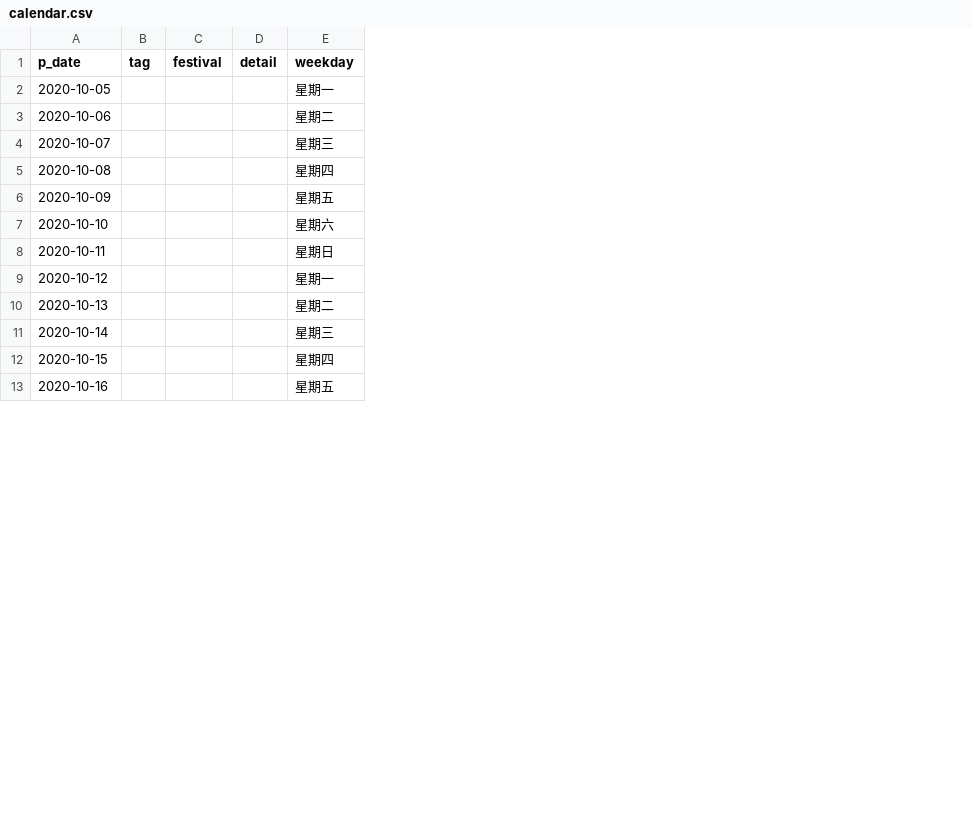
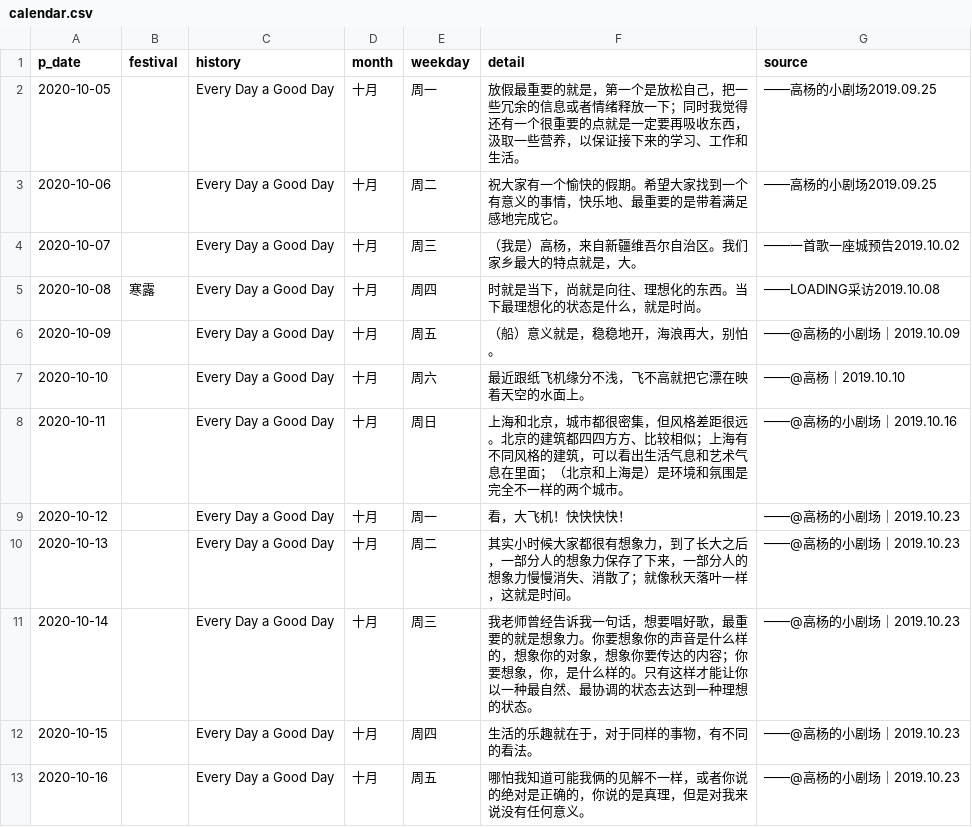
Before and after one commit to arielwillow/gy_group, a CSV file: data/calendar.csv, drawn as a sheet; only a part is shown; removed rows and columns are numbered as before the commit, all else as after; the diff covers the shown part only; the diff names each change by its address in the sheet, - before the commit and + after, or states it on an @@ line.

```diff
--- a/data/calendar.csv
+++ b/data/calendar.csv
-column B (tag), empty
-column D (detail), empty
+column C (history), rows 2-13: all Every Day a Good Day
+column D (month), rows 2-13: all 十月
+column F (detail), rows 2-13: 放假最重要的就是，第一个是放松自己，把一些冗余的信息或者情绪释放一下；同时我觉得还有一个很重要的点就是一定要再吸收东西，汲取一些营养，以保证接下来的学习、工作和生活。 | 祝大家有一个愉快的假期。希望大家找到一个有意义的事情，快乐地、最重要的是带着满足感地完成它。 | （我是）高杨，来自新疆维吾尔自治区。我们家乡最大的特点就是，大。 | 时就是当下，尚就是向往、理想化的东西。当下最理想化的状态是什么，就是时尚。 | （船）意义就是，稳稳地开，海浪再大，别怕。 | 最近跟纸飞机缘分不浅，飞不高就把它漂在映着天空的水面上。 | 上海和北京，城市都很密集，但风格差距很远。北京的建筑都四四方方、比较相似；上海有不同风格的建筑，可以看出生活气息和艺术气息在里面；（北京和上海是）是环境和氛围是完全不一样的两个城市。 | 看，大飞机！快快快快！ | 其实小时候大家都很有想象力，到了长大之后，一部分人的想象力保存了下来，一部分人的想象力慢慢消失、消散了；就像秋天落叶一样，这就是时间。 | 我老师曾经告诉我一句话，想要唱好歌，最重要的就是想象力。你要想象你的声音是什么样的，想象你的对象，想象你要传达的内容；你要想象，你，是什么样的。只有这样才能让你以一种最自然、最协调的状态去达到一种理想的状态。 | 生活的乐趣就在于，对于同样的事物，有不同的看法。 | 哪怕我知道可能我俩的见解不一样，或者你说的绝对是正确的，你说的是真理，但是对我来说没有任何意义。
+column G (source), rows 2-13: ——高杨的小剧场2019.09.25 | ——高杨的小剧场2019.09.25 | ——一首歌一座城预告2019.10.02 | ——LOADING采访2019.10.08 | ——@高杨的小剧场｜2019.10.09 | ——@高杨｜2019.10.10 | ——@高杨的小剧场｜2019.10.16 | ——@高杨的小剧场｜2019.10.23 | ——@高杨的小剧场｜2019.10.23 | ——@高杨的小剧场｜2019.10.23 | ——@高杨的小剧场｜2019.10.23 | ——@高杨的小剧场｜2019.10.23
-E2 (weekday): 星期一
+E2 (weekday): 周一
-E3 (weekday): 星期二
+E3 (weekday): 周二
-E4 (weekday): 星期三
+E4 (weekday): 周三
-B5 (festival): (empty)
+B5 (festival): 寒露
-E5 (weekday): 星期四
+E5 (weekday): 周四
-E6 (weekday): 星期五
+E6 (weekday): 周五
-E7 (weekday): 星期六
+E7 (weekday): 周六
-E8 (weekday): 星期日
+E8 (weekday): 周日
-E9 (weekday): 星期一
+E9 (weekday): 周一
-E10 (weekday): 星期二
+E10 (weekday): 周二
-E11 (weekday): 星期三
+E11 (weekday): 周三
-E12 (weekday): 星期四
+E12 (weekday): 周四
-E13 (weekday): 星期五
+E13 (weekday): 周五
```
Also changed, not shown: 17 edited cells elsewhere in this file, 44 other files.
